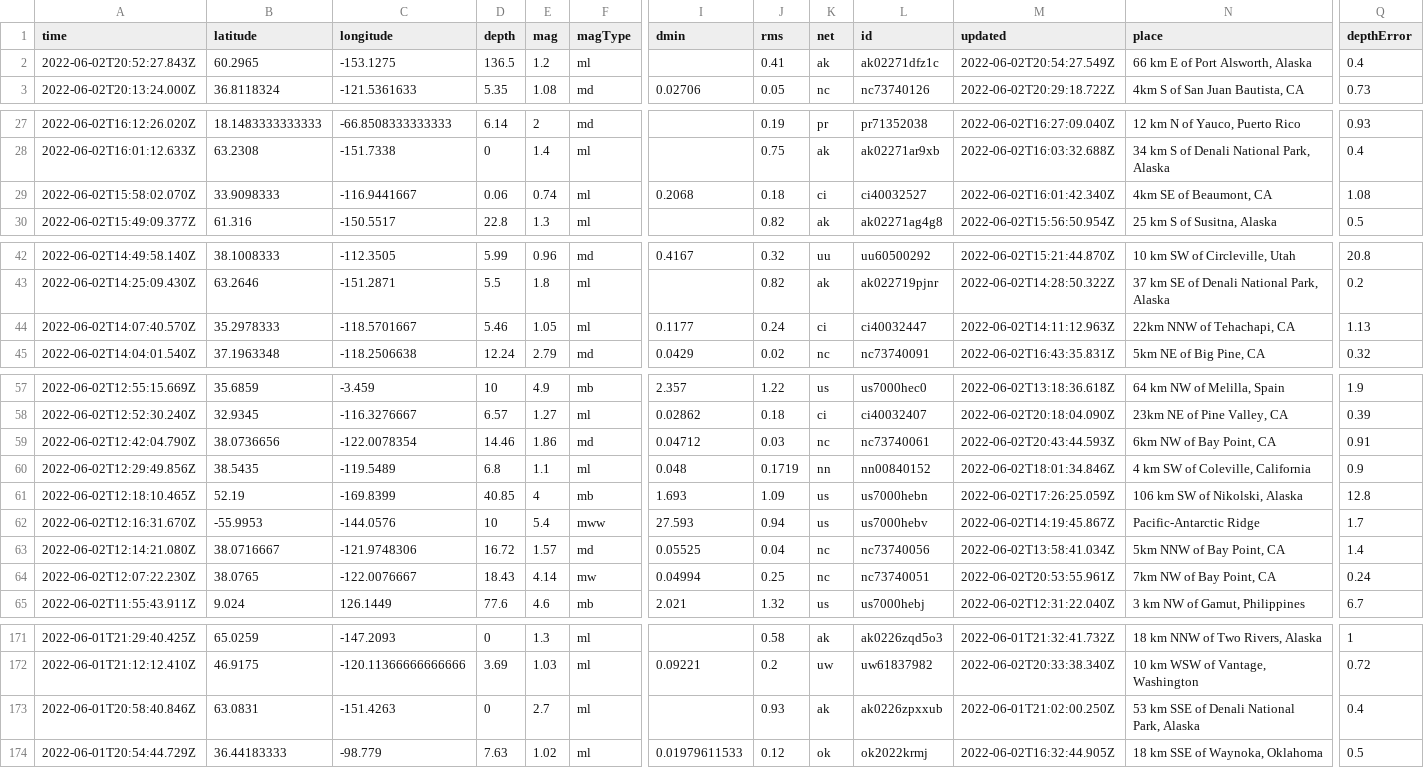
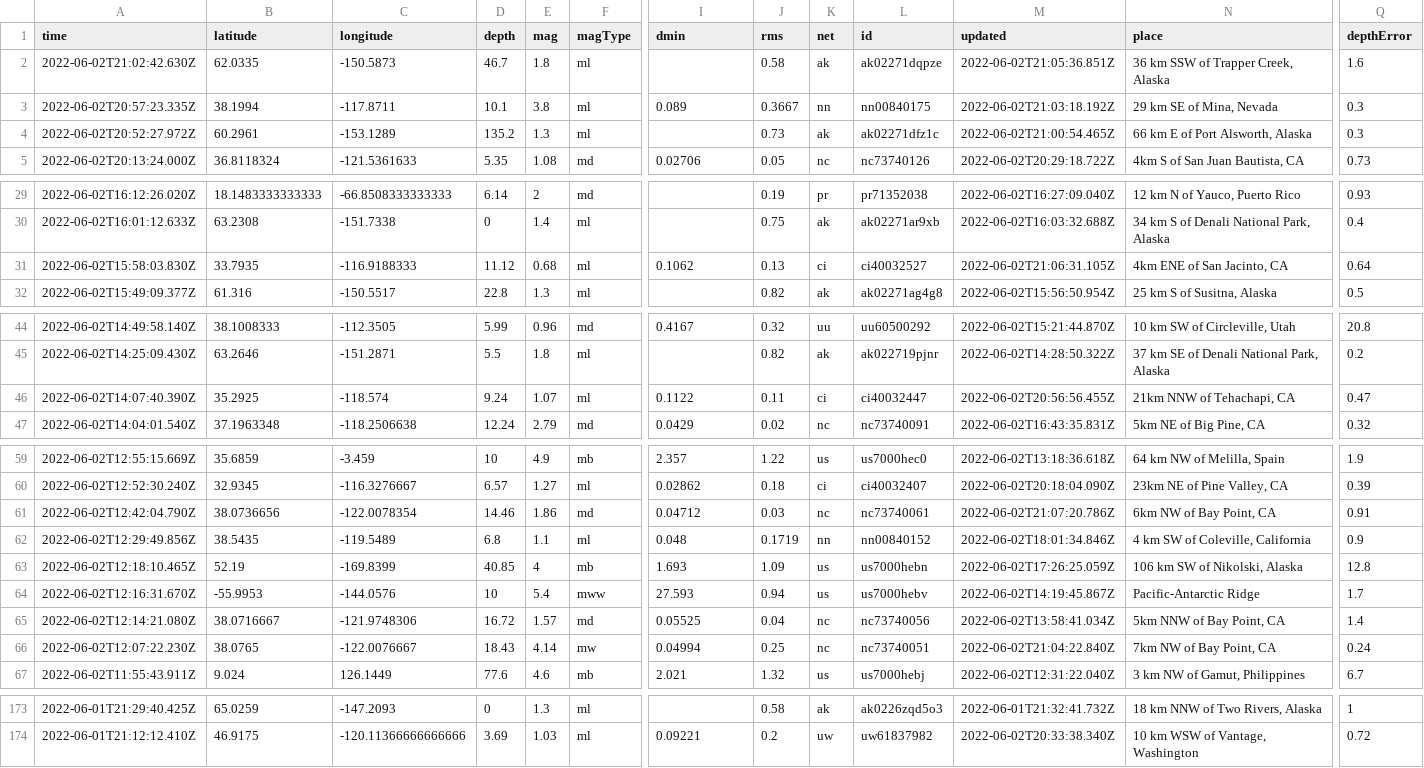
Before and after one commit to kmaepetrin/nicar22-github-actions, a CSV file: usgs_current.csv, drawn as a sheet; only a part is shown, gaps mark what is left out; removed rows and columns are numbered as before the commit, all else as after; rows hold the shown columns only; the diff covers the shown part only; the diff names each change by its address in the sheet, - before the commit and + after, or states it on an @@ line.

```diff
--- a/usgs_current.csv
+++ b/usgs_current.csv
+row 2: 2022-06-02T21:02:42.630Z | 62.0335 | -150.5873 | 46.7 | 1.8 | ml |  | 0.58 | ak | ak02271dqpze | 2022-06-02T21:05:36.851Z | 36 km SSW of Trapper Creek, Alaska | 1.6
+row 3: 2022-06-02T20:57:23.335Z | 38.1994 | -117.8711 | 10.1 | 3.8 | ml | 0.089 | 0.3667 | nn | nn00840175 | 2022-06-02T21:03:18.192Z | 29 km SE of Mina, Nevada | 0.3
-A4 (time): 2022-06-02T20:52:27.843Z
+A4 (time): 2022-06-02T20:52:27.972Z
-B4 (latitude): 60.2965
+B4 (latitude): 60.2961
-C4 (longitude): -153.1275
+C4 (longitude): -153.1289
-D4 (depth): 136.5
+D4 (depth): 135.2
-E4 (mag): 1.2
+E4 (mag): 1.3
-J4 (rms): 0.41
+J4 (rms): 0.73
-M4 (updated): 2022-06-02T20:54:27.549Z
+M4 (updated): 2022-06-02T21:00:54.465Z
-Q4 (depthError): 0.4
+Q4 (depthError): 0.3
-row 29: 2022-06-02T15:58:02.070Z | 33.9098333 | -116.9441667 | 0.06 | 0.74 | ml | 0.2068 | 0.18 | ci | ci40032527 | 2022-06-02T16:01:42.340Z | 4km SE of Beaumont, CA | 1.08
+row 31: 2022-06-02T15:58:03.830Z | 33.7935 | -116.9188333 | 11.12 | 0.68 | ml | 0.1062 | 0.13 | ci | ci40032527 | 2022-06-02T21:06:31.105Z | 4km ENE of San Jacinto, CA | 0.64
-row 44: 2022-06-02T14:07:40.570Z | 35.2978333 | -118.5701667 | 5.46 | 1.05 | ml | 0.1177 | 0.24 | ci | ci40032447 | 2022-06-02T14:11:12.963Z | 22km NNW of Tehachapi, CA | 1.13
+row 46: 2022-06-02T14:07:40.390Z | 35.2925 | -118.574 | 9.24 | 1.07 | ml | 0.1122 | 0.11 | ci | ci40032447 | 2022-06-02T20:56:56.455Z | 21km NNW of Tehachapi, CA | 0.47
-M61 (updated): 2022-06-02T20:43:44.593Z
+M61 (updated): 2022-06-02T21:07:20.786Z
-M66 (updated): 2022-06-02T20:53:55.961Z
+M66 (updated): 2022-06-02T21:04:22.840Z
-row 173: 2022-06-01T20:58:40.846Z | 63.0831 | -151.4263 | 0 | 2.7 | ml |  | 0.93 | ak | ak0226zpxxub | 2022-06-01T21:02:00.250Z | 53 km SSE of Denali National Park, Alaska | 0.4
-row 174: 2022-06-01T20:54:44.729Z | 36.44183333 | -98.779 | 7.63 | 1.02 | ml | 0.01979611533 | 0.12 | ok | ok2022krmj | 2022-06-02T16:32:44.905Z | 18 km SSE of Waynoka, Oklahoma | 0.5
```
Also changed, not shown: 1 edited cell elsewhere in this file.
